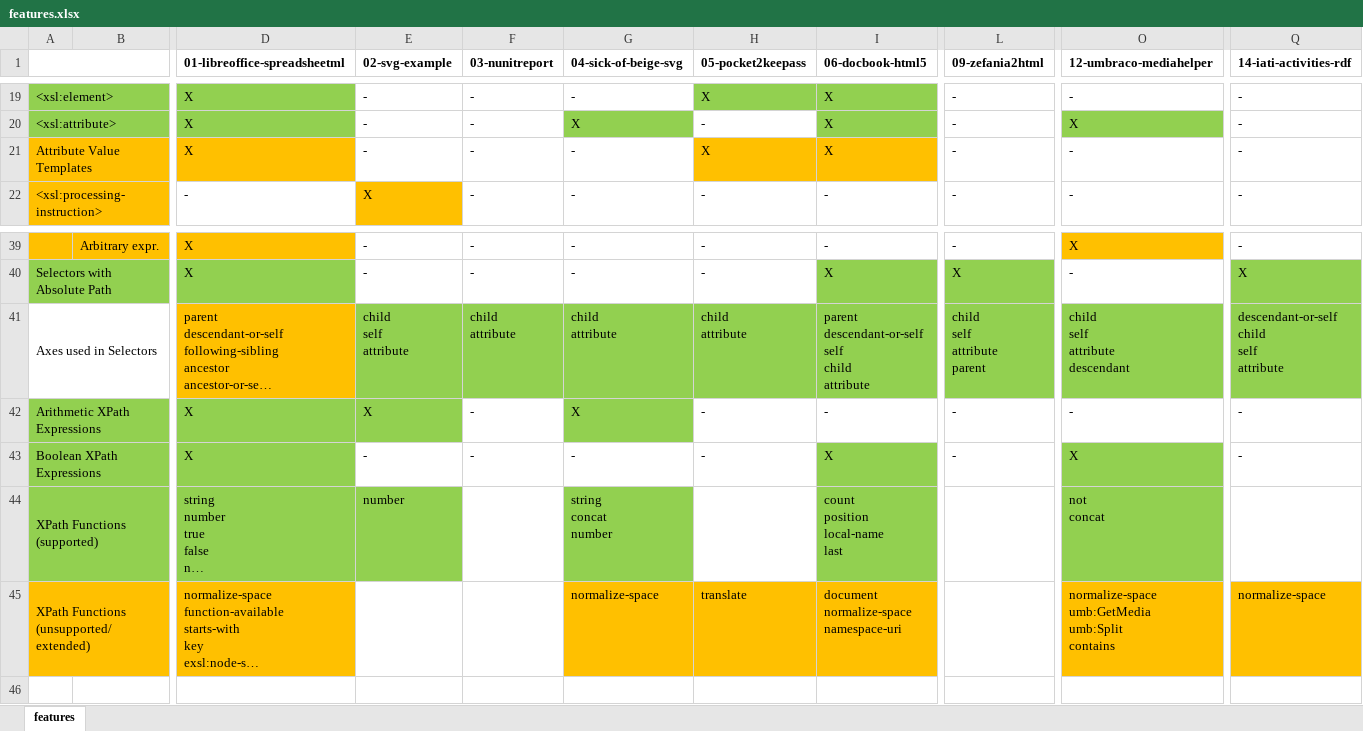
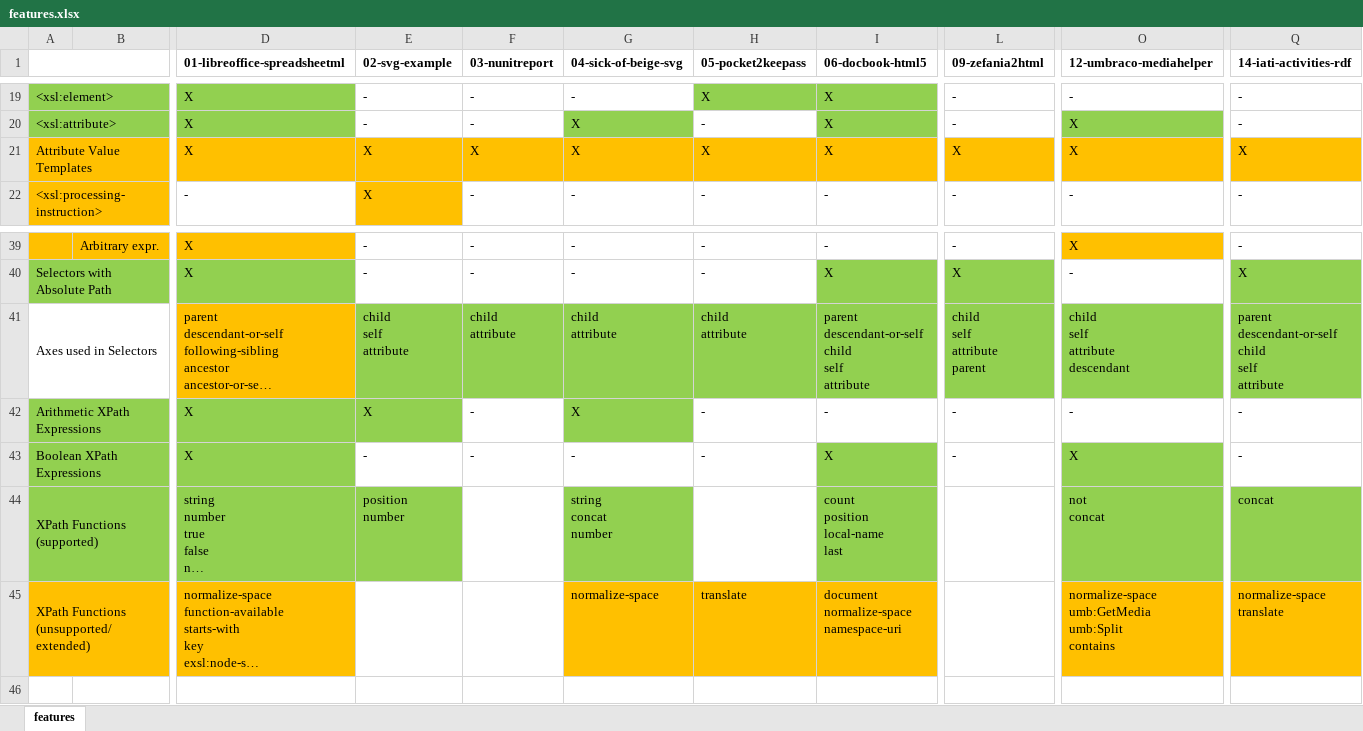
Before and after one commit to Boddlnagg/analyzexslt, an Excel workbook: xslt-collection/features.xlsx, sheet features, drawn as a sheet; only a part is shown, gaps mark what is left out; long unchanged cells end in …; values as stored, in another font and other column widths than the file's, no borders; ↵ is a line break in a cell; the diff names each change by its address in the sheet, - before the commit and + after, or states it on an @@ line.

Commit message:
Better handling of attribute value templates in feature analysis

```diff
--- a/xslt-collection/features.xlsx (sheet features)
+++ b/xslt-collection/features.xlsx (sheet features)
-E21 (02-svg-example): -
+E21 (02-svg-example): X
-E21:G21 fill: none
+E21:G21 fill: #FFC000
-F21 (03-nunitreport): -
+F21 (03-nunitreport): X
-G21 (04-sick-of-beige-svg): -
+G21 (04-sick-of-beige-svg): X
-L21 (09-zefania2html): -
+L21 (09-zefania2html): X
-L21 fill: none
+L21 fill: #FFC000
-O21 (12-umbraco-mediahelper): -
+O21 (12-umbraco-mediahelper): X
-O21 fill: none
+O21 fill: #FFC000
-Q21 (14-iati-activities-rdf): -
+Q21 (14-iati-activities-rdf): X
-Q21 fill: none
+Q21 fill: #FFC000
-I41 (06-docbook-html5): parent ↵ descendant-or-self ↵ self ↵ child ↵ attribute
+I41 (06-docbook-html5): parent ↵ descendant-or-self ↵ child ↵ self ↵ attribute
-Q41 (14-iati-activities-rdf): descendant-or-self ↵ child ↵ self ↵ attribute
+Q41 (14-iati-activities-rdf): parent ↵ descendant-or-self ↵ child ↵ self ↵ attribute
-E44 (02-svg-example): number
+E44 (02-svg-example): position ↵ number
-Q44 (14-iati-activities-rdf): (empty)
+Q44 (14-iati-activities-rdf): concat
-Q44 fill: none
+Q44 fill: #92D050
-Q45 (14-iati-activities-rdf): normalize-space
+Q45 (14-iati-activities-rdf): normalize-space ↵ translate
```
Also changed, not shown: 1 other file.
